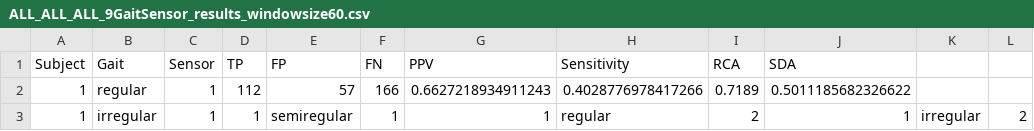
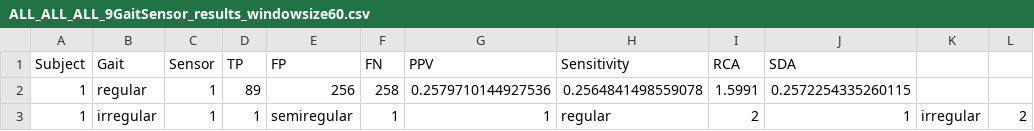
Before and after one commit to acmilandroid/pedometer, a CSV file: window_test/ALL_ALL_ALL_9GaitSensor_results_windowsize60.csv, drawn as a sheet; only a part is shown; the diff names each change by its address in the sheet, - before the commit and + after, or states it on an @@ line.

Commit message:
test

```diff
--- a/window_test/ALL_ALL_ALL_9GaitSensor_results_windowsize60.csv
+++ b/window_test/ALL_ALL_ALL_9GaitSensor_results_windowsize60.csv
-D2: 112
+D2: 89
-E2: 57
+E2: 256
-F2: 166
+F2: 258
-G2: 0.6627218934911243
+G2: 0.2579710144927536
-H2: 0.4028776978417266
+H2: 0.2564841498559078
-I2: 0.7189
+I2: 1.5991
-J2: 0.5011185682326622
+J2: 0.2572254335260115
```
